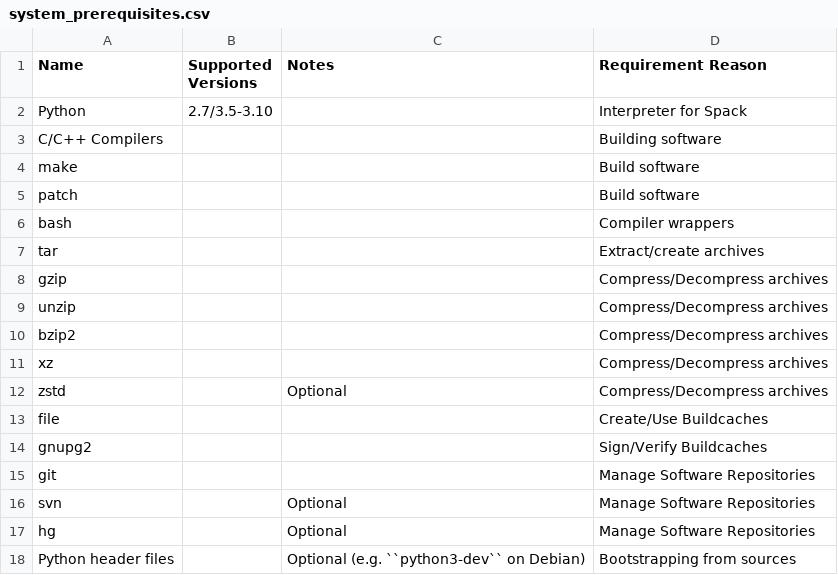
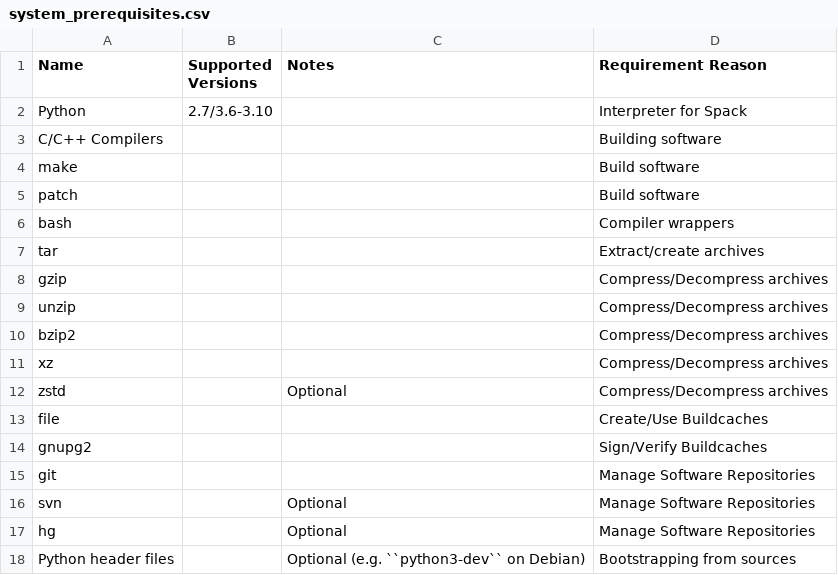
Before and after one commit to vjranagit/spack, a CSV file: lib/spack/docs/tables/system_prerequisites.csv, drawn as a sheet.

Commit message:
Deprecate support for Python 3.5 (by removing it from CI) (#31908)
* Deprecate support for Python 3.5 (by removing it from CI)

* Restore Python 3.9

```diff
--- a/lib/spack/docs/tables/system_prerequisites.csv
+++ b/lib/spack/docs/tables/system_prerequisites.csv
@@ -1,3 +1,3 @@
 Name, Supported Versions, Notes, Requirement Reason
-Python, 2.7/3.5-3.10, , Interpreter for Spack
+Python, 2.7/3.6-3.10, , Interpreter for Spack
 C/C++ Compilers, , , Building software
```
Also changed, not shown: 5 other files.
